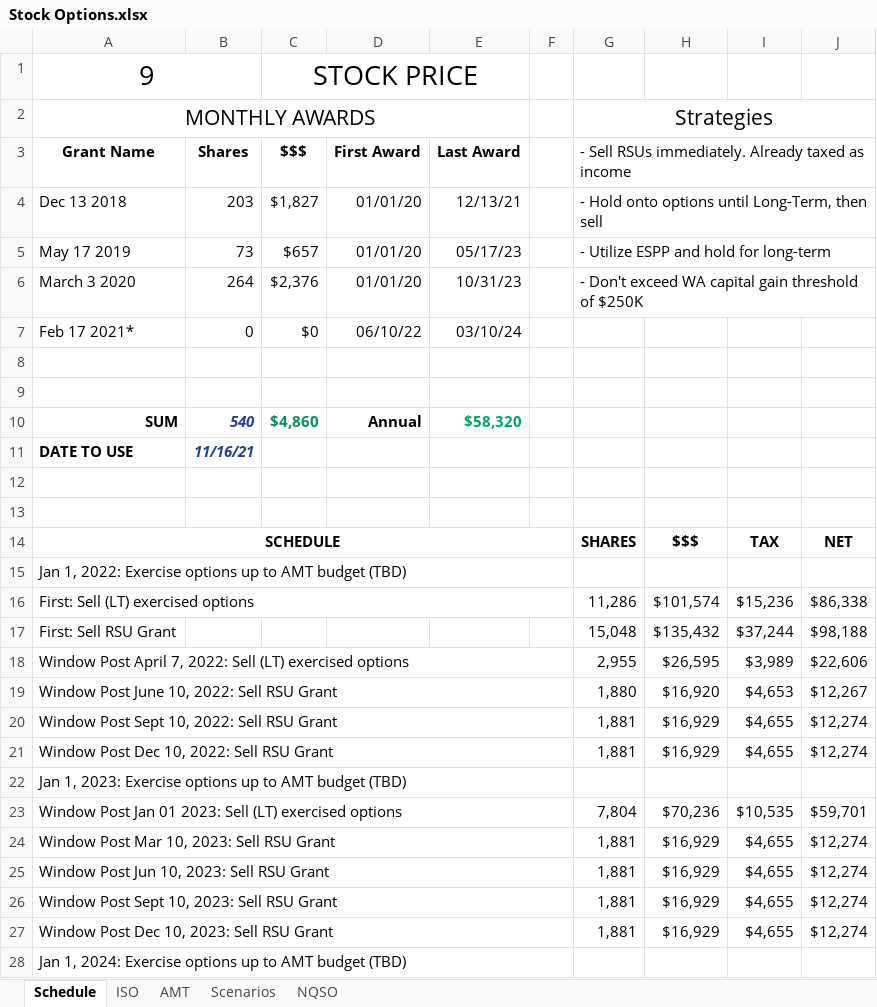
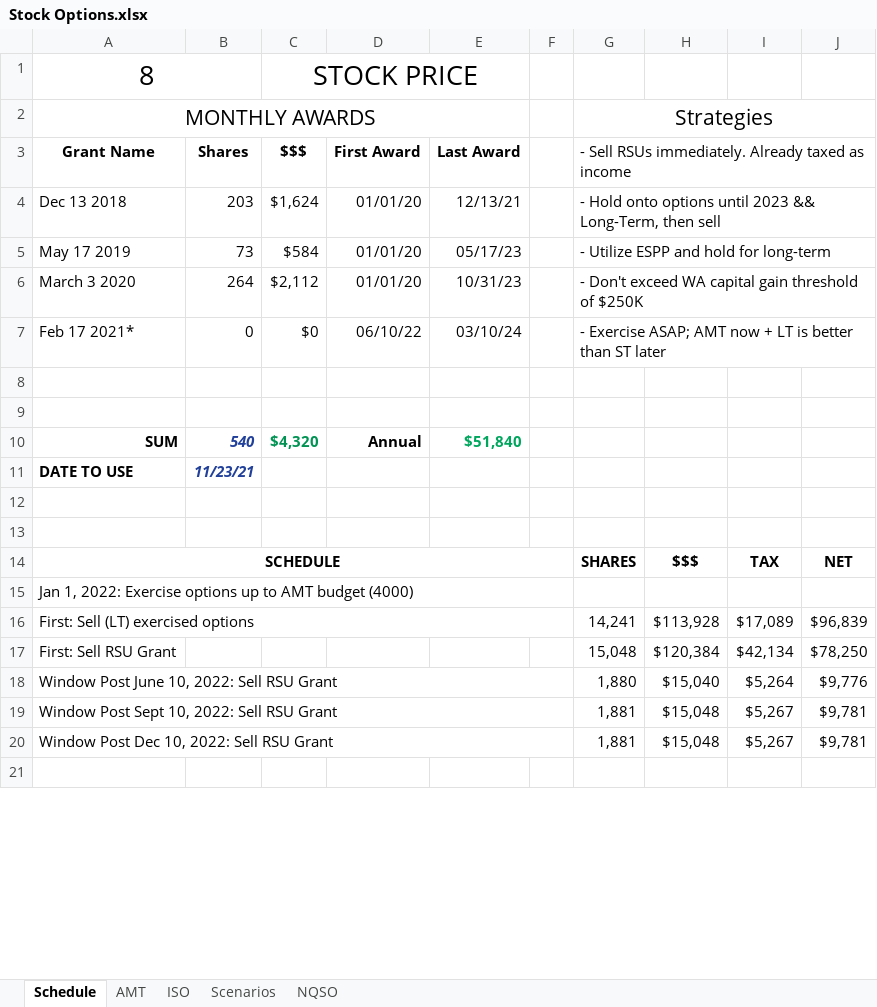
Before and after one commit to msea1/Misc-Code, an Excel workbook: Spreadsheets/Stock Options.xlsx, sheet Schedule, drawn as a sheet; only a part is shown; the shorter side is filled out with more unchanged rows; values as stored, in another font and other column widths than the file's, no borders; removed rows and columns are numbered as before the commit, all else as after; the diff covers the shown part only; the diff names each change by its address in the sheet, - before the commit and + after, or states it on an @@ line.

```diff
--- a/Spreadsheets/Stock Options.xlsx (sheet Schedule)
+++ b/Spreadsheets/Stock Options.xlsx (sheet Schedule)
@@ sheet tab order changed: Schedule | AMT | ISO | Scenarios | NQSO @@
-A1 (Grant Name): 9
+A1 (Grant Name): 8
-C4 ($$$): $1,827
+C4 ($$$): $1,624
-G4: …options until Long-Term, then…
+G4: …options until 2023 && Long-Term, then…
-C5 ($$$): $657
+C5 ($$$): $584
-C6 ($$$): $2,376
+C6 ($$$): $2,112
-G7: (empty)
+G7: - Exercise ASAP; AMT now + LT is better than ST later
+G7:J7 merged
-C10 ($$$): $4,860
+C10 ($$$): $4,320
-E10 (Last Award): $58,320
+E10 (Last Award): $51,840
-B11 (Shares): 11/16/21
+B11 (Shares): 11/23/21
-A15 (Grant Name): …AMT budget (TBD)
+A15 (Grant Name): …AMT budget (4000)
-G16: 11,286
+G16: 14,241
-H16: $101,574
+H16: $113,928
-I16: $15,236
+I16: $17,089
-J16: $86,338
+J16: $96,839
-H17: $135,432
+H17: $120,384
-I17: $37,244
+I17: $42,134
-J17: $98,188
+J17: $78,250
-row 18: Window Post April 7, 2022: Sell (LT) exercised options |  |  |  |  |  | 2,955 | $26,595 | $3,989 | $22,606
-H18: $16,920
+H18: $15,040
-I18: $4,653
+I18: $5,264
-J18: $12,267
+J18: $9,776
-H19:H20: $16,929
+H19:H20: $15,048
-I19:I20: $4,655
+I19:I20: $5,267
-J19:J20: $12,274
+J19:J20: $9,781
-row 22: Jan 1, 2023: Exercise options up to AMT budget (TBD)
-row 23: Window Post Jan 01 2023: Sell (LT) exercised options |  |  |  |  |  | 7,804 | $70,236 | $10,535 | $59,701
-row 24: Window Post Mar 10, 2023: Sell RSU Grant |  |  |  |  |  | 1,881 | $16,929 | $4,655 | $12,274
-row 25: Window Post Jun 10, 2023: Sell RSU Grant |  |  |  |  |  | 1,881 | $16,929 | $4,655 | $12,274
-row 26: Window Post Sept 10, 2023: Sell RSU Grant |  |  |  |  |  | 1,881 | $16,929 | $4,655 | $12,274
-row 27: Window Post Dec 10, 2023: Sell RSU Grant |  |  |  |  |  | 1,881 | $16,929 | $4,655 | $12,274
-row 28: Jan 1, 2024: Exercise options up to AMT budget (TBD)
```
Also changed, not shown: 14 added rows, 2 removed rows and 5 edited cells elsewhere in this sheet, sheet AMT, sheet ISO.
